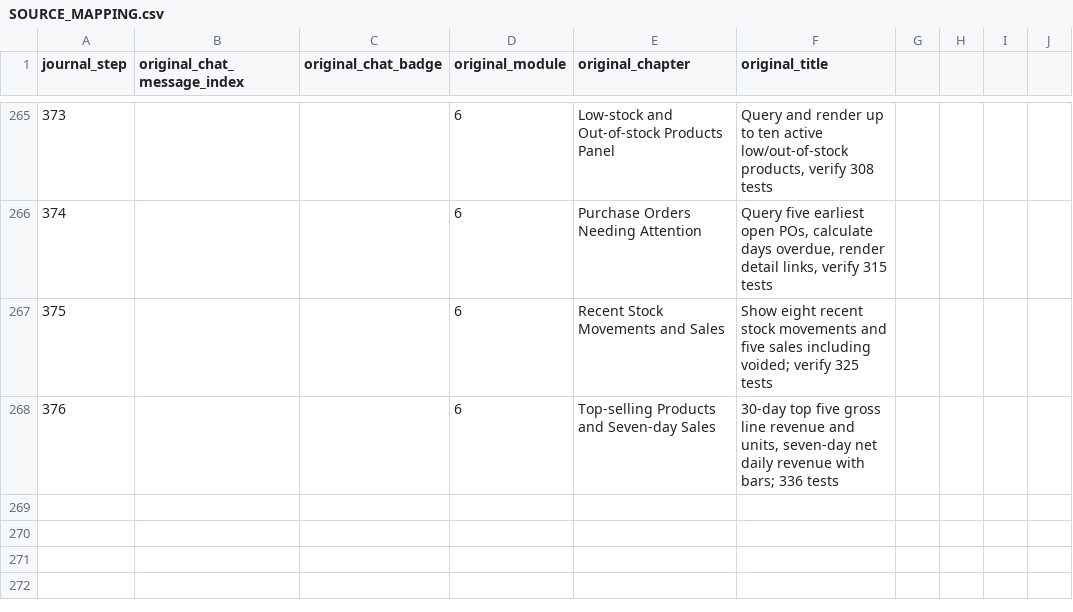
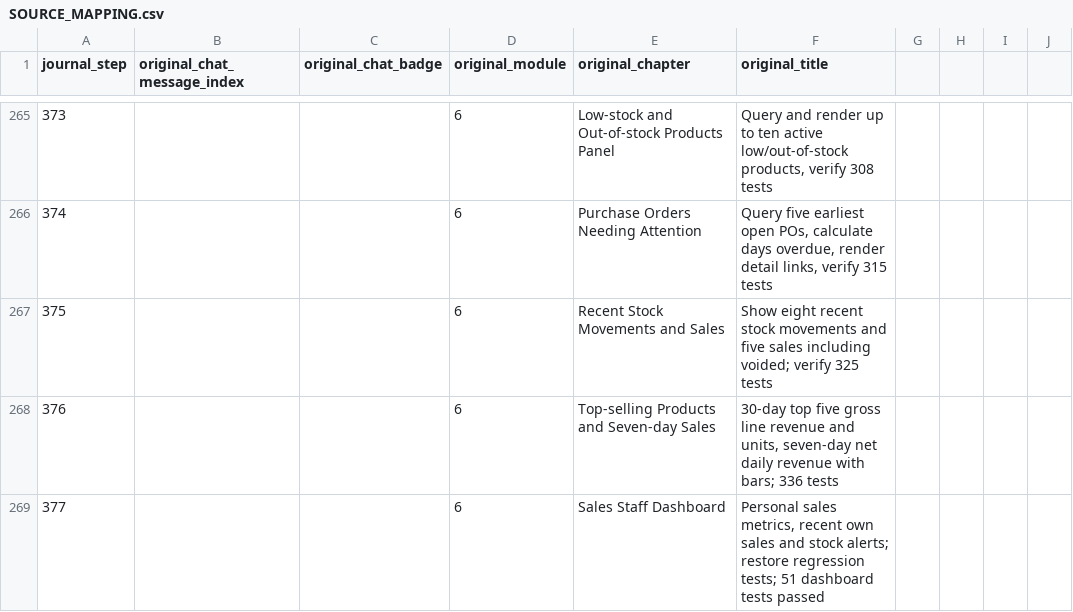
Before and after one commit to mehreen-7547/inventory-development-journal, a CSV file: SOURCE_MAPPING.csv, drawn as a sheet; only a part is shown, gaps mark what is left out.

Commit message:
Register Module 6 Chapter 6 in SOURCE_MAPPING.csv

```diff
--- a/SOURCE_MAPPING.csv
+++ b/SOURCE_MAPPING.csv
@@ -268 +268,2 @@ journal_step,original_chat_message_index,original_chat_badge,original_module,ori
 376,,,6,Top-selling Products and Seven-day Sales,"30-day top five gross line revenue and units, seven-day net daily revenue with bars; 336 tests"
+377,,,6,Sales Staff Dashboard,"Personal sales metrics, recent own sales and stock alerts; restore regression tests; 51 dashboard tests passed"
```
